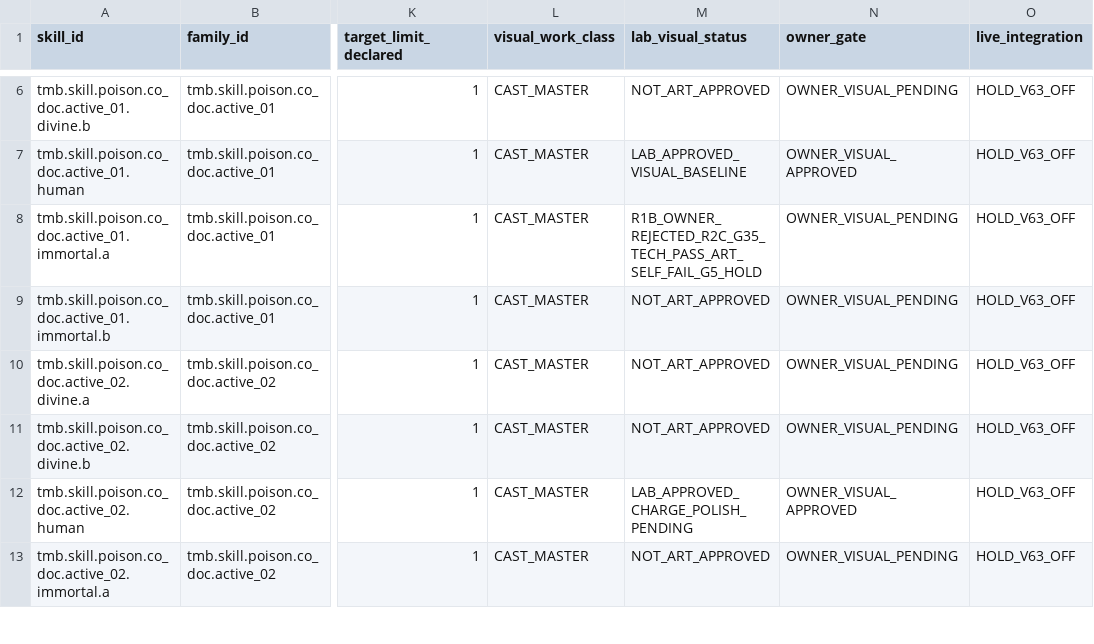
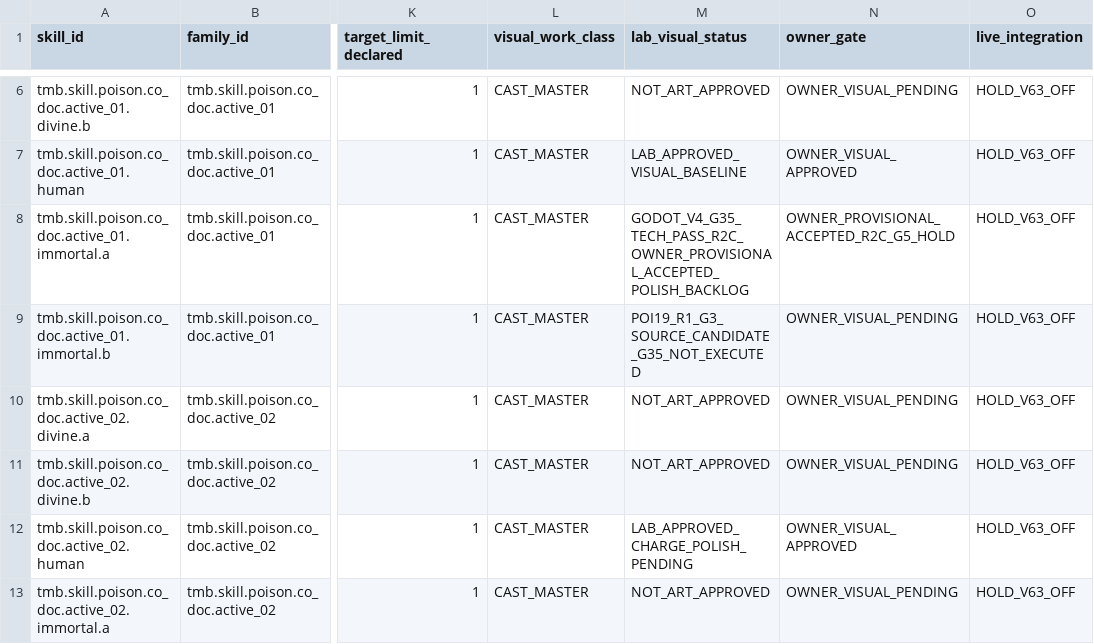
Before and after one commit to vuanhtuan161094-byte/TongMonBaDao, a CSV file: docs/operations/vfx_school_ledgers/01_poison_183.csv, drawn as a sheet; only a part is shown, gaps mark what is left out; the diff names each change by its address in the sheet, - before the commit and + after, or states it on an @@ line.

Commit message:
art(poi19): original Phệ Cổ orchid folding VFX lab, 48 RGBA poses and native V4 G3.5 gate

```diff
--- a/docs/operations/vfx_school_ledgers/01_poison_183.csv
+++ b/docs/operations/vfx_school_ledgers/01_poison_183.csv
-M8 (lab_visual_status): R1B_OWNER_REJECTED_R2C_G35_TECH_PASS_ART_SELF_FAIL_G5_HOLD
+M8 (lab_visual_status): GODOT_V4_G35_TECH_PASS_R2C_OWNER_PROVISIONAL_ACCEPTED_POLISH_BACKLOG
-N8 (owner_gate): OWNER_VISUAL_PENDING
+N8 (owner_gate): OWNER_PROVISIONAL_ACCEPTED_R2C_G5_HOLD
-M9 (lab_visual_status): NOT_ART_APPROVED
+M9 (lab_visual_status): POI19_R1_G3_SOURCE_CANDIDATE_G35_NOT_EXECUTED
```
Also changed, not shown: 7 other files.
